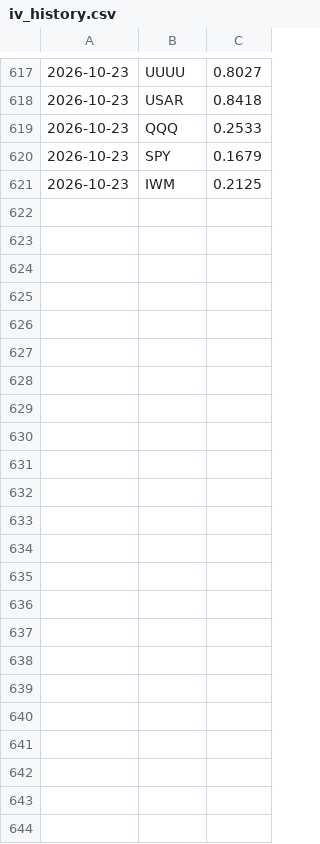
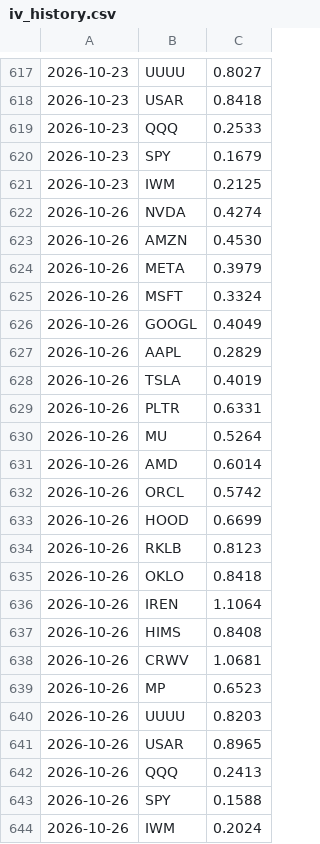
Before and after one commit to dincerorc-rgb/OptScan-1, a CSV file: state/iv_history.csv, drawn as a sheet; only a part is shown, gaps mark what is left out.

Commit message:
iv history + bayes log 2026-10-26

```diff
--- a/state/iv_history.csv
+++ b/state/iv_history.csv
@@ -621 +621,24 @@
 2026-10-23,IWM,0.2125
+2026-10-26,NVDA,0.4274
+2026-10-26,AMZN,0.4530
+2026-10-26,META,0.3979
+2026-10-26,MSFT,0.3324
+2026-10-26,GOOGL,0.4049
+2026-10-26,AAPL,0.2829
+2026-10-26,TSLA,0.4019
+2026-10-26,PLTR,0.6331
+2026-10-26,MU,0.5264
+2026-10-26,AMD,0.6014
+2026-10-26,ORCL,0.5742
+2026-10-26,HOOD,0.6699
+2026-10-26,RKLB,0.8123
+2026-10-26,OKLO,0.8418
+2026-10-26,IREN,1.1064
+2026-10-26,HIMS,0.8408
+2026-10-26,CRWV,1.0681
+2026-10-26,MP,0.6523
+2026-10-26,UUUU,0.8203
+2026-10-26,USAR,0.8965
+2026-10-26,QQQ,0.2413
+2026-10-26,SPY,0.1588
+2026-10-26,IWM,0.2024
```
Also changed, not shown: state/bayes_log.csv, 1 other file.
